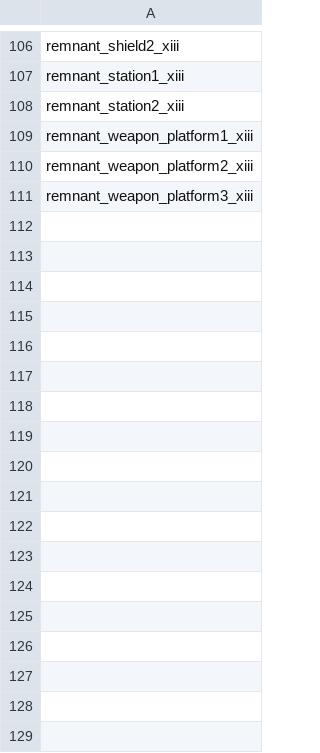
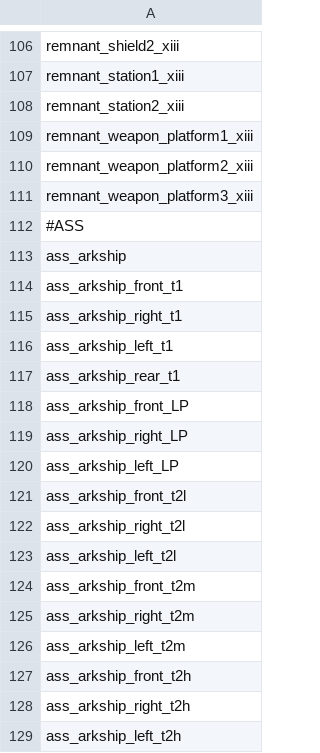
Before and after one commit to nikothedude/Station-Refitting, a CSV file: data/hulls/SR_stationModules.csv, drawn as a sheet; only a part is shown, gaps mark what is left out; the diff names each change by its address in the sheet, - before the commit and + after, or states it on an @@ line.

```diff
--- a/data/hulls/SR_stationModules.csv
+++ b/data/hulls/SR_stationModules.csv
+row 112: #ASS
+row 113: ass_arkship
+row 114: ass_arkship_front_t1
+row 115: ass_arkship_right_t1
+row 116: ass_arkship_left_t1
+row 117: ass_arkship_rear_t1
+row 118: ass_arkship_front_LP
+row 119: ass_arkship_right_LP
+row 120: ass_arkship_left_LP
+row 121: ass_arkship_front_t2l
+row 122: ass_arkship_right_t2l
+row 123: ass_arkship_left_t2l
+row 124: ass_arkship_front_t2m
+row 125: ass_arkship_right_t2m
+row 126: ass_arkship_left_t2m
+row 127: ass_arkship_front_t2h
+row 128: ass_arkship_right_t2h
+row 129: ass_arkship_left_t2h
```
Also changed, not shown: 3 other files.
